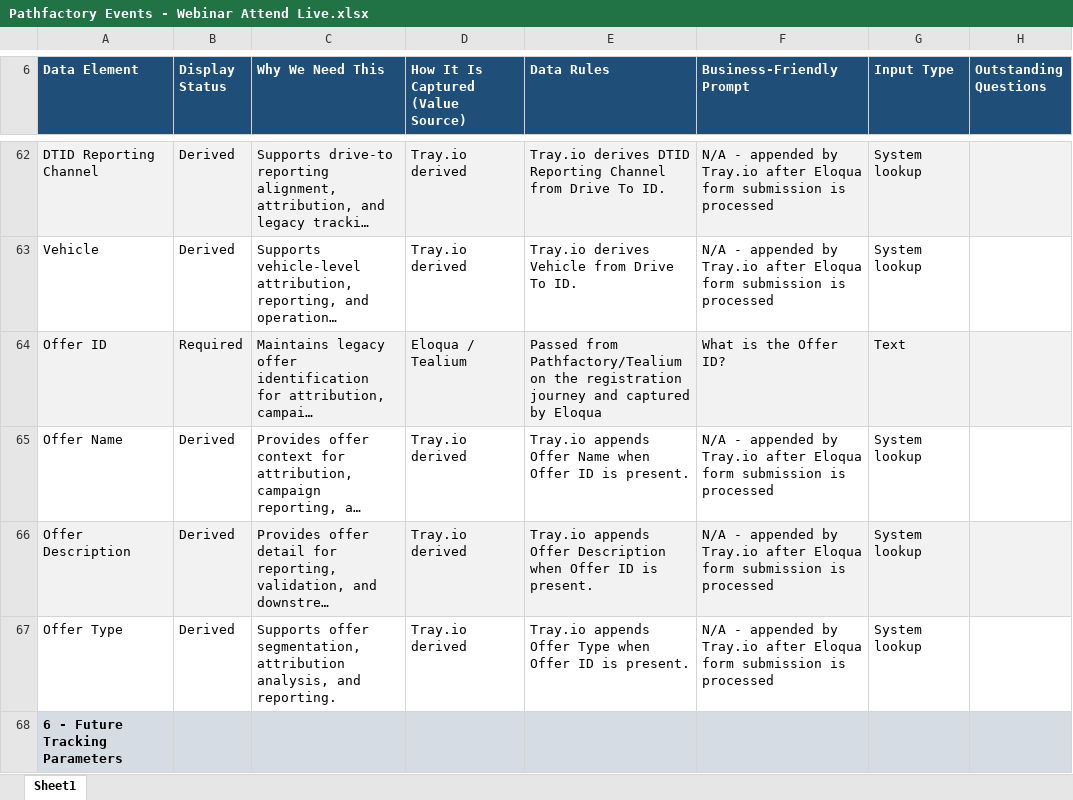
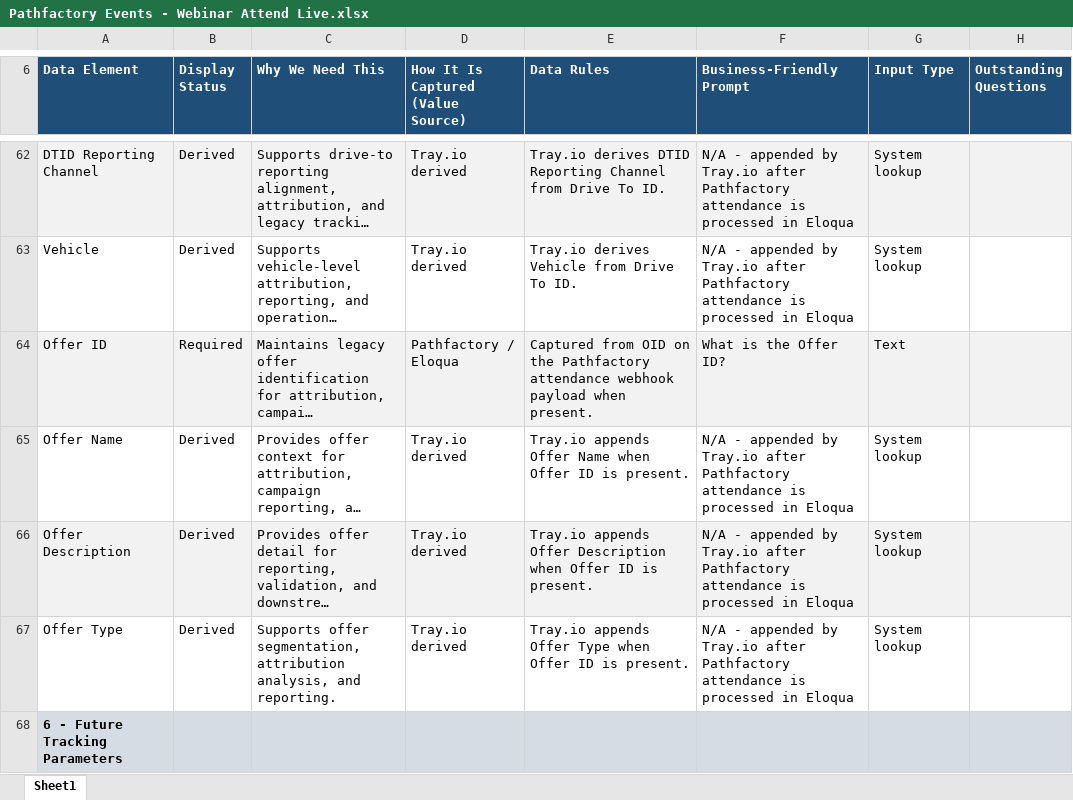
Before and after one commit to demodolly/Air-Traffic-Control-Marketing-Data, an Excel workbook: Pathfactory Events - Webinar Attend Live.xlsx, sheet Sheet1, drawn as a sheet; only a part is shown, gaps mark what is left out; long unchanged cells end in …; values as stored, in another font and other column widths than the file's, no borders; the diff covers the shown part only; the diff names each change by its address in the sheet, - before the commit and + after, or states it on an @@ line.

```diff
--- a/Pathfactory Events - Webinar Attend Live.xlsx (sheet Sheet1)
+++ b/Pathfactory Events - Webinar Attend Live.xlsx (sheet Sheet1)
-F62:F63 (Business-Friendly Prompt): …Tray.io after Eloqua form submission is processed
+F62:F63 (Business-Friendly Prompt): …Tray.io after Pathfactory attendance is processed in Eloqua
-D64: Eloqua / Tealium
+D64: Pathfactory / Eloqua
-E64 (Data Rules): Passed from Pathfactory/Tealium on the registration journey and captured by Eloqua
+E64 (Data Rules): Captured from OID on the Pathfactory attendance webhook payload when present.
-F65:F67 (Business-Friendly Prompt): …Tray.io after Eloqua form submission is processed
+F65:F67 (Business-Friendly Prompt): …Tray.io after Pathfactory attendance is processed in Eloqua
```
Also changed, not shown: 36 added rows and 96 edited cells elsewhere in this sheet, 1 other file.
